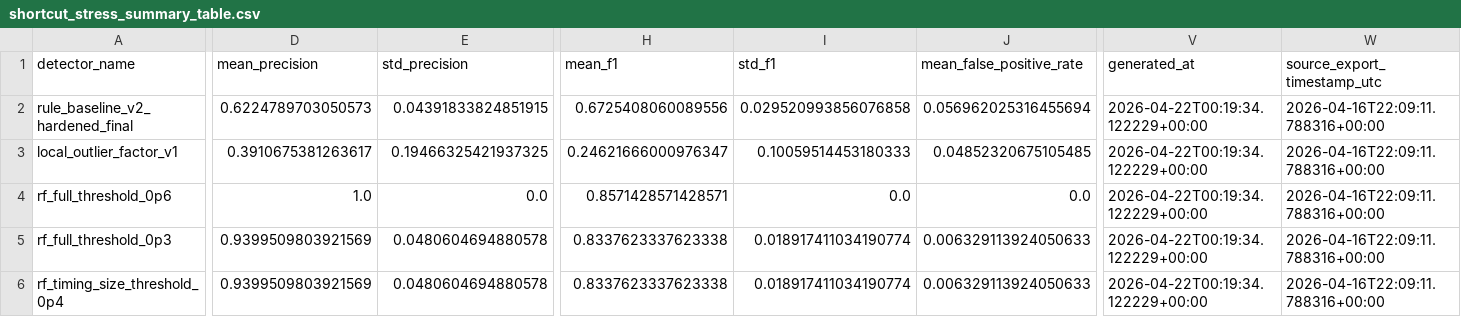
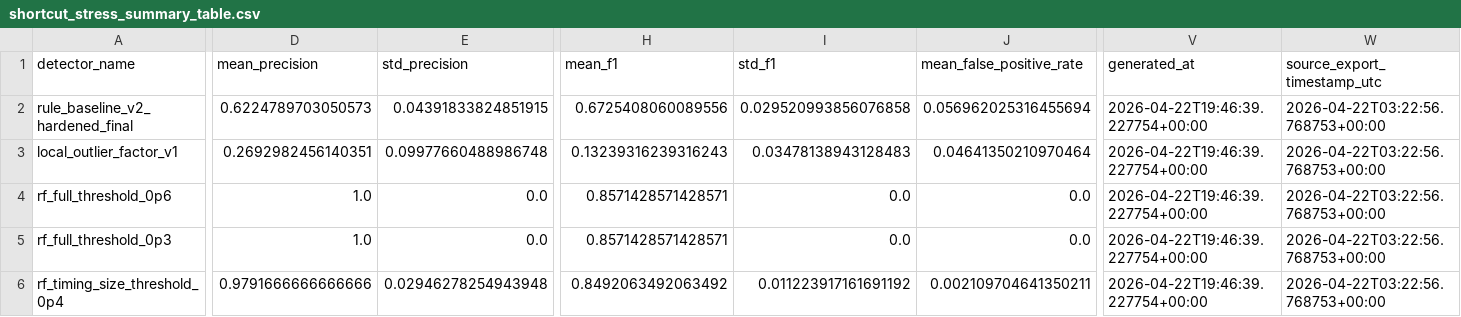
Before and after one commit to jarems421/Beaconing-detection-system, a CSV file: results/tables/report_ready/shortcut_stress_summary_table.csv, drawn as a sheet; only a part is shown, gaps mark what is left out; the diff covers the shown part only; the diff names each change by its address in the sheet, - before the commit and + after, or states it on an @@ line.

```diff
--- a/results/tables/report_ready/shortcut_stress_summary_table.csv
+++ b/results/tables/report_ready/shortcut_stress_summary_table.csv
-V2:V6 (generated_at): 2026-04-22T00:19:34.122229+00:00
+V2:V6 (generated_at): 2026-04-22T19:46:39.227754+00:00
-W2:W6 (source_export_timestamp_utc): 2026-04-16T22:09:11.788316+00:00
+W2:W6 (source_export_timestamp_utc): 2026-04-22T03:22:56.768753+00:00
-D3 (mean_precision): 0.3910675381263617
+D3 (mean_precision): 0.2692982456140351
-E3 (std_precision): 0.19466325421937325
+E3 (std_precision): 0.09977660488986748
-H3 (mean_f1): 0.24621666000976347
+H3 (mean_f1): 0.13239316239316243
-I3 (std_f1): 0.10059514453180333
+I3 (std_f1): 0.03478138943128483
-J3 (mean_false_positive_rate): 0.04852320675105485
+J3 (mean_false_positive_rate): 0.04641350210970464
-D5 (mean_precision): 0.9399509803921569
+D5 (mean_precision): 1.0
-E5 (std_precision): 0.0480604694880578
+E5 (std_precision): 0.0
-H5 (mean_f1): 0.8337623337623338
+H5 (mean_f1): 0.8571428571428571
-I5 (std_f1): 0.018917411034190774
+I5 (std_f1): 0.0
-J5 (mean_false_positive_rate): 0.006329113924050633
+J5 (mean_false_positive_rate): 0.0
-D6 (mean_precision): 0.9399509803921569
+D6 (mean_precision): 0.9791666666666666
-E6 (std_precision): 0.0480604694880578
+E6 (std_precision): 0.02946278254943948
-H6 (mean_f1): 0.8337623337623338
+H6 (mean_f1): 0.8492063492063492
-I6 (std_f1): 0.018917411034190774
+I6 (std_f1): 0.011223917161691192
-J6 (mean_false_positive_rate): 0.006329113924050633
+J6 (mean_false_positive_rate): 0.002109704641350211
```
Also changed, not shown: 23 edited cells elsewhere in this file, results/tables/final_story/headline_detector_comparison.csv, results/tables/report_ready/ctu_native_feature_path_table.csv, 15 other files.
